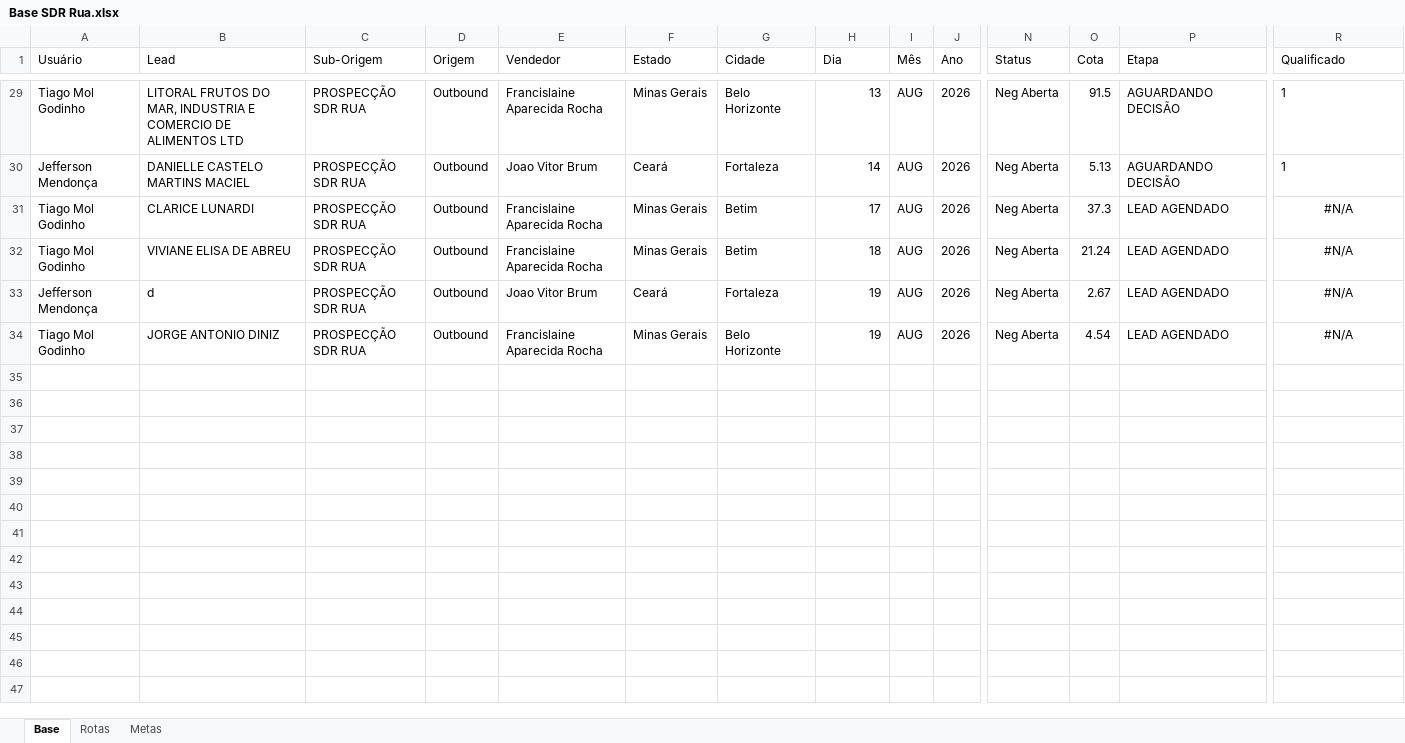
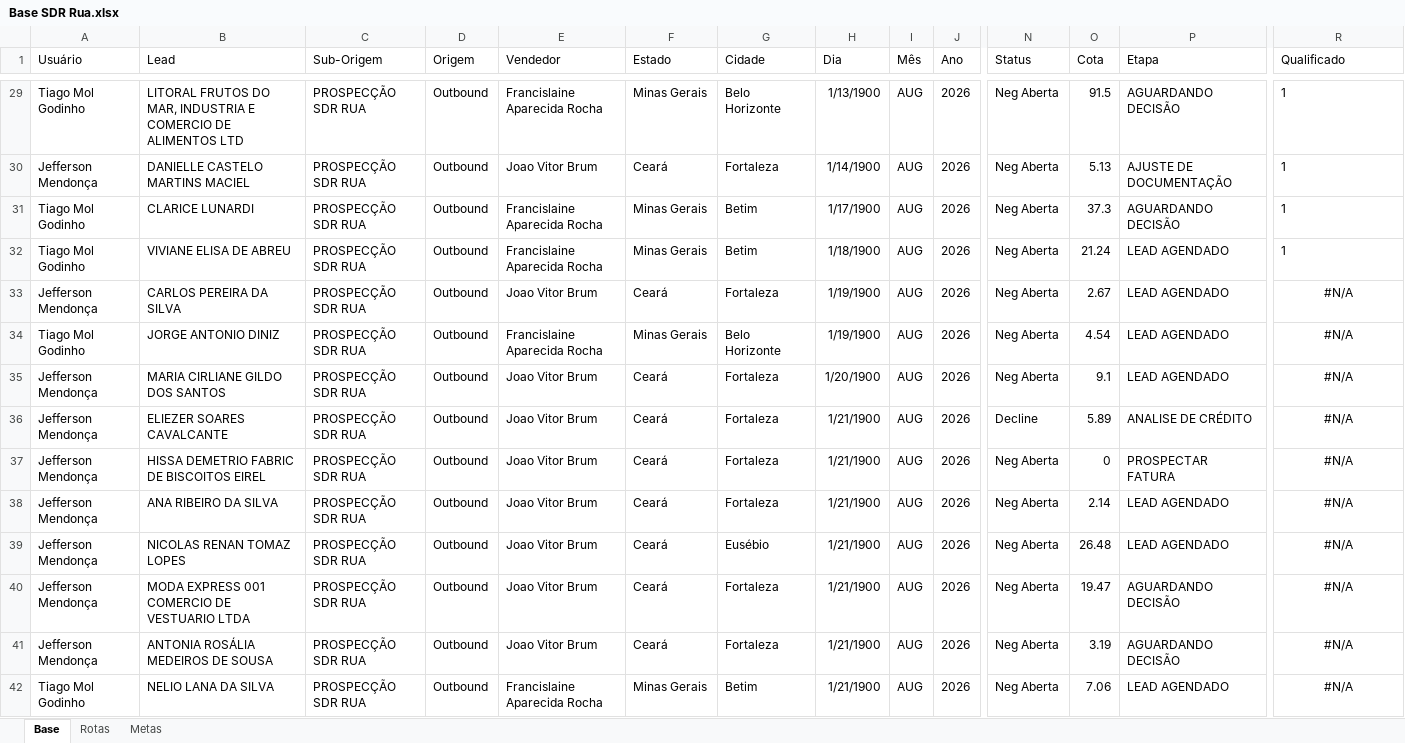
Before and after one commit to PabloGomes-hub/AcompanhamentoSDR, an Excel workbook: Base SDR Rua.xlsx, sheet Base, drawn as a sheet; only a part is shown, gaps mark what is left out; values as stored, in another font and other column widths than the file's, no borders; rows hold the shown columns only; the diff covers the shown part only; the diff names each change by its address in the sheet, - before the commit and + after, or states it on an @@ line.

```diff
--- a/Base SDR Rua.xlsx (sheet Base)
+++ b/Base SDR Rua.xlsx (sheet Base)
-H29 (Dia): 13
+H29 (Dia): 1/13/1900
-H30 (Dia): 14
+H30 (Dia): 1/14/1900
-P30 (Etapa): AGUARDANDO DECISÃO
+P30 (Etapa): AJUSTE DE DOCUMENTAÇÃO
-H31 (Dia): 17
+H31 (Dia): 1/17/1900
-P31 (Etapa): LEAD AGENDADO
+P31 (Etapa): AGUARDANDO DECISÃO
-R31:R32 (Qualificado): #N/A
+R31:R32 (Qualificado): 1
-R31:R32 alignment: center
+R31:R32 alignment: left
-H32 (Dia): 18
+H32 (Dia): 1/18/1900
-B33 (Lead): d
+B33 (Lead): CARLOS PEREIRA DA SILVA
-H33:H34 (Dia): 19
+H33:H34 (Dia): 1/19/1900
+row 35: Jefferson Mendonça | MARIA CIRLIANE GILDO DOS SANTOS | PROSPECÇÃO SDR RUA | Outbound | Joao Vitor Brum | Ceará | Fortaleza | 1/20/1900 | AUG | 2026 | Neg Aberta | 9.1 | LEAD AGENDADO | #N/A
+row 36: Jefferson Mendonça | ELIEZER SOARES CAVALCANTE | PROSPECÇÃO SDR RUA | Outbound | Joao Vitor Brum | Ceará | Fortaleza | 1/21/1900 | AUG | 2026 | Decline | 5.89 | ANALISE DE CRÉDITO | #N/A
+row 37: Jefferson Mendonça | HISSA DEMETRIO FABRIC DE BISCOITOS EIREL | PROSPECÇÃO SDR RUA | Outbound | Joao Vitor Brum | Ceará | Fortaleza | 1/21/1900 | AUG | 2026 | Neg Aberta | 0 | PROSPECTAR FATURA | #N/A
+row 38: Jefferson Mendonça | ANA RIBEIRO DA SILVA | PROSPECÇÃO SDR RUA | Outbound | Joao Vitor Brum | Ceará | Fortaleza | 1/21/1900 | AUG | 2026 | Neg Aberta | 2.14 | LEAD AGENDADO | #N/A
+row 39: Jefferson Mendonça | NICOLAS RENAN TOMAZ LOPES | PROSPECÇÃO SDR RUA | Outbound | Joao Vitor Brum | Ceará | Eusébio | 1/21/1900 | AUG | 2026 | Neg Aberta | 26.48 | LEAD AGENDADO | #N/A
+row 40: Jefferson Mendonça | MODA EXPRESS 001 COMERCIO DE VESTUARIO LTDA | PROSPECÇÃO SDR RUA | Outbound | Joao Vitor Brum | Ceará | Fortaleza | 1/21/1900 | AUG | 2026 | Neg Aberta | 19.47 | AGUARDANDO DECISÃO | #N/A
+row 41: Jefferson Mendonça | ANTONIA ROSÁLIA MEDEIROS DE SOUSA | PROSPECÇÃO SDR RUA | Outbound | Joao Vitor Brum | Ceará | Fortaleza | 1/21/1900 | AUG | 2026 | Neg Aberta | 3.19 | AGUARDANDO DECISÃO | #N/A
+row 42: Tiago Mol Godinho | NELIO LANA DA SILVA | PROSPECÇÃO SDR RUA | Outbound | Francislaine Aparecida Rocha | Minas Gerais | Betim | 1/21/1900 | AUG | 2026 | Neg Aberta | 7.06 | LEAD AGENDADO | #N/A
```
Also changed, not shown: 27 edited cells elsewhere in this sheet, sheet Rotas.
